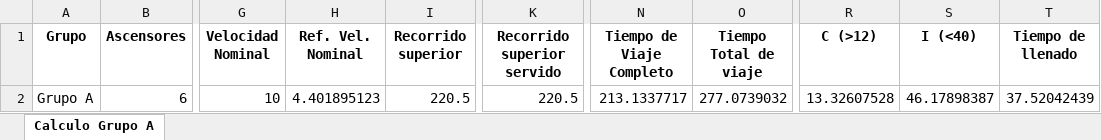
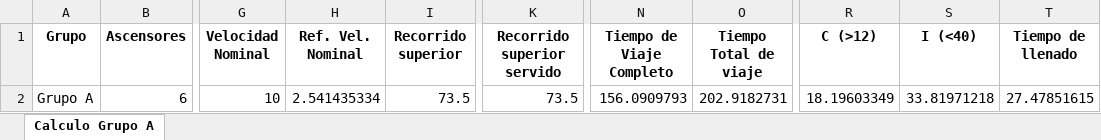
Before and after one commit to GeorgesG69/AscensoresCT1212, an Excel workbook: Cálculo Grupo A.xlsx, sheet Calculo Grupo A, drawn as a sheet; only a part is shown, gaps mark what is left out; values as stored, in another font and other column widths than the file's, no borders; the diff names each change by its address in the sheet, - before the commit and + after, or states it on an @@ line.

```diff
--- a/Cálculo Grupo A.xlsx (sheet Calculo Grupo A)
+++ b/Cálculo Grupo A.xlsx (sheet Calculo Grupo A)
-H2 (Ref. Vel. Nominal): 4.401895123
+H2 (Ref. Vel. Nominal): 2.541435334
-I2 (Recorrido superior): 220.5
+I2 (Recorrido superior): 73.5
-K2 (Recorrido superior servido): 220.5
+K2 (Recorrido superior servido): 73.5
-N2 (Tiempo de Viaje Completo): 213.1337717
+N2 (Tiempo de Viaje Completo): 156.0909793
-O2 (Tiempo Total de viaje): 277.0739032
+O2 (Tiempo Total de viaje): 202.9182731
-R2 (C (>12)): 13.32607528
+R2 (C (>12)): 18.19603349
-S2 (I (<40)): 46.17898387
+S2 (I (<40)): 33.81971218
-T2 (Tiempo de llenado): 37.52042439
+T2 (Tiempo de llenado): 27.47851615
```
Also changed, not shown: 1 other file.
